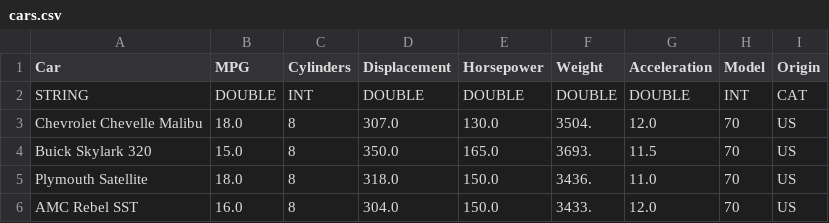
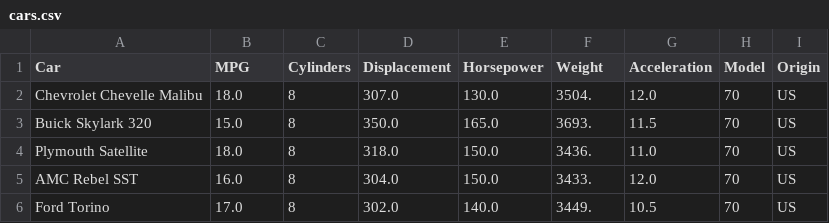
Before and after one commit to lnarasim/geekshub_python_bootcamp, a CSV file: topics/part_2/cars.csv, drawn as a sheet; only a part is shown; the shorter side is filled out with more unchanged rows; the diff names each change by its address in the sheet, - before the commit and + after, or states it on an @@ line.

```diff
--- a/topics/part_2/cars.csv
+++ b/topics/part_2/cars.csv
-row 2: STRING | DOUBLE | INT | DOUBLE | DOUBLE | DOUBLE | DOUBLE | INT | CAT
```
Also changed, not shown: 5 other files.
